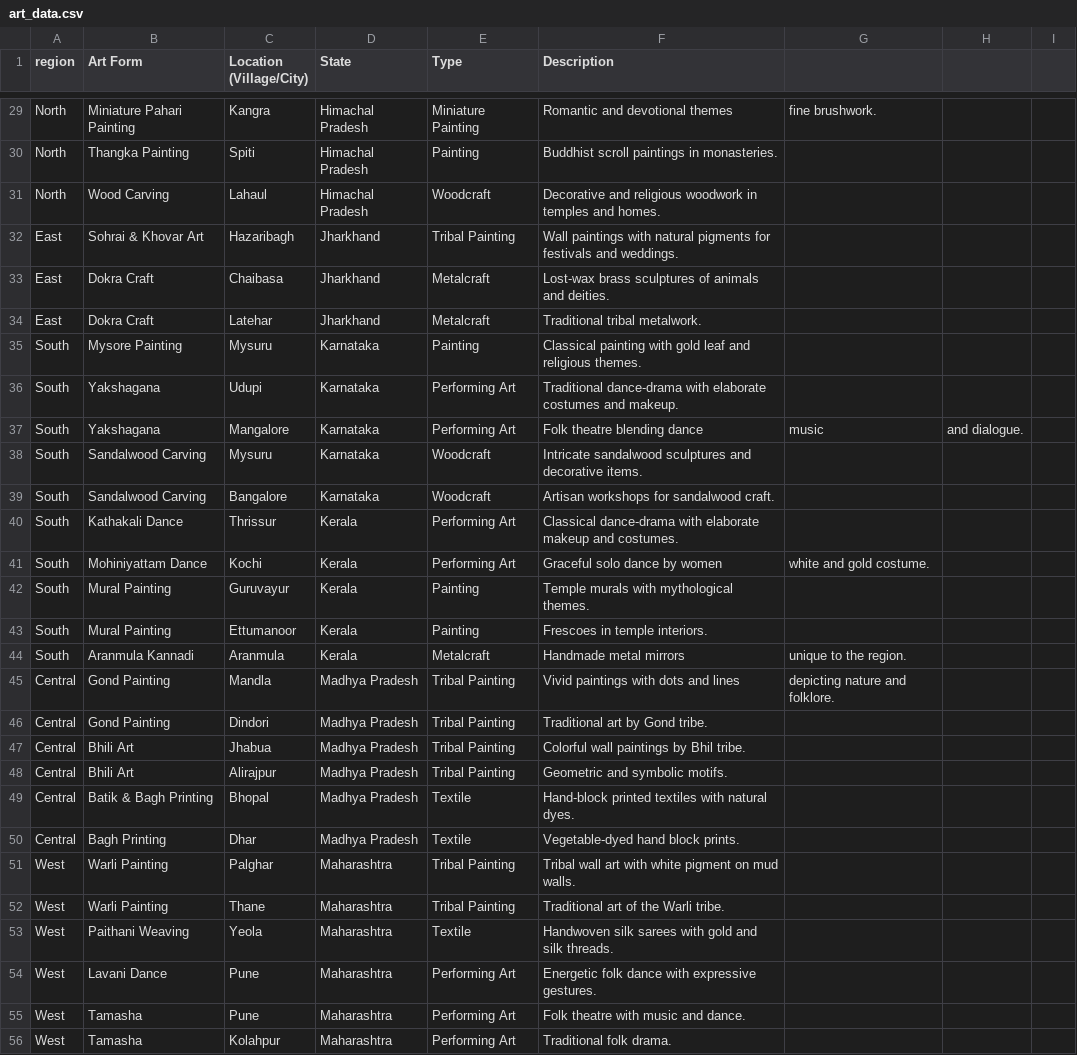
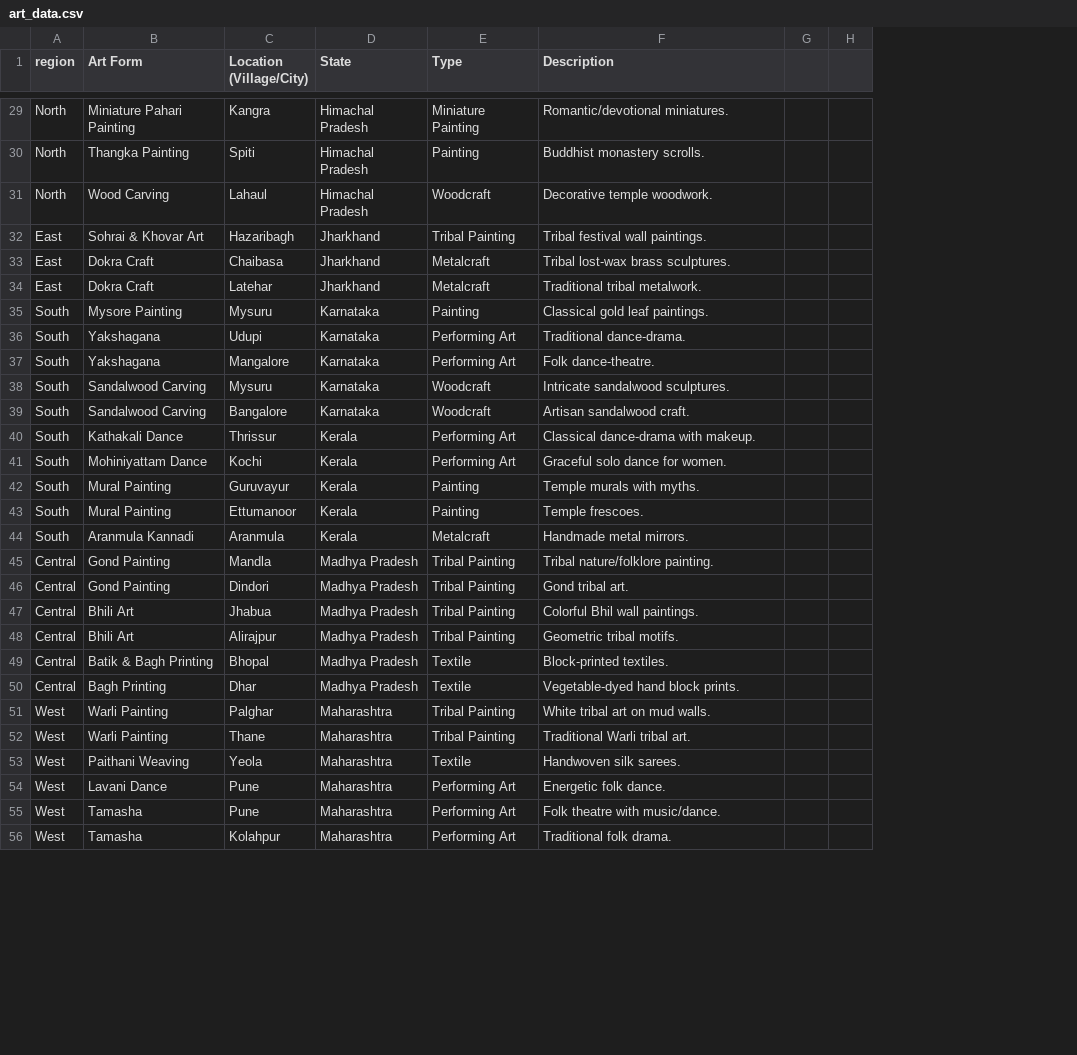
Before and after one commit to Sivanandinisaravanakumar/indian-heritage-streamlit, a CSV file: art_data.csv, drawn as a sheet; only a part is shown, gaps mark what is left out; removed rows and columns are numbered as before the commit, all else as after; the diff covers the shown part only; the diff names each change by its address in the sheet, - before the commit and + after, or states it on an @@ line.

```diff
--- a/art_data.csv
+++ b/art_data.csv
-column G, rows 29-45: fine brushwork. |  |  |  |  |  |  |  | music |  |  |  | white and gold costume. |  |  | unique to the region. | depicting nature and folklore.
-column H, row 37: and dialogue.
-column I, empty
+column G, empty
+column H, empty
-F29 (Description): Romantic and devotional themes
+F29 (Description): Romantic/devotional miniatures.
-F30 (Description): Buddhist scroll paintings in monasteries.
+F30 (Description): Buddhist monastery scrolls.
-F31 (Description): Decorative and religious woodwork in temples and homes.
+F31 (Description): Decorative temple woodwork.
-F32 (Description): Wall paintings with natural pigments for festivals and weddings.
+F32 (Description): Tribal festival wall paintings.
-F33 (Description): Lost-wax brass sculptures of animals and deities.
+F33 (Description): Tribal lost-wax brass sculptures.
-F35 (Description): Classical painting with gold leaf and religious themes.
+F35 (Description): Classical gold leaf paintings.
-F36 (Description): Traditional dance-drama with elaborate costumes and makeup.
+F36 (Description): Traditional dance-drama.
-F37 (Description): Folk theatre blending dance
+F37 (Description): Folk dance-theatre.
-F38 (Description): Intricate sandalwood sculptures and decorative items.
+F38 (Description): Intricate sandalwood sculptures.
-F39 (Description): Artisan workshops for sandalwood craft.
+F39 (Description): Artisan sandalwood craft.
-F40 (Description): …dance-drama with elaborate makeup and costumes.
+F40 (Description): …dance-drama with makeup.
-F41 (Description): Graceful solo dance by women
+F41 (Description): Graceful solo dance for women.
-F42 (Description): Temple murals with mythological themes.
+F42 (Description): Temple murals with myths.
-F43 (Description): Frescoes in temple interiors.
+F43 (Description): Temple frescoes.
-F44 (Description): Handmade metal mirrors
+F44 (Description): Handmade metal mirrors.
-F45 (Description): Vivid paintings with dots and lines
+F45 (Description): Tribal nature/folklore painting.
-F46 (Description): Traditional art by Gond tribe.
+F46 (Description): Gond tribal art.
-F47 (Description): Colorful wall paintings by Bhil tribe.
+F47 (Description): Colorful Bhil wall paintings.
-F48 (Description): Geometric and symbolic motifs.
+F48 (Description): Geometric tribal motifs.
-F49 (Description): Hand-block printed textiles with natural dyes.
+F49 (Description): Block-printed textiles.
-F51 (Description): Tribal wall art with white pigment on mud walls.
+F51 (Description): White tribal art on mud walls.
-F52 (Description): Traditional art of the Warli tribe.
+F52 (Description): Traditional Warli tribal art.
-F53 (Description): Handwoven silk sarees with gold and silk threads.
+F53 (Description): Handwoven silk sarees.
-F54 (Description): Energetic folk dance with expressive gestures.
+F54 (Description): Energetic folk dance.
-F55 (Description): Folk theatre with music and dance.
+F55 (Description): Folk theatre with music/dance.
```
Also changed, not shown: 74 edited cells elsewhere in this file.
